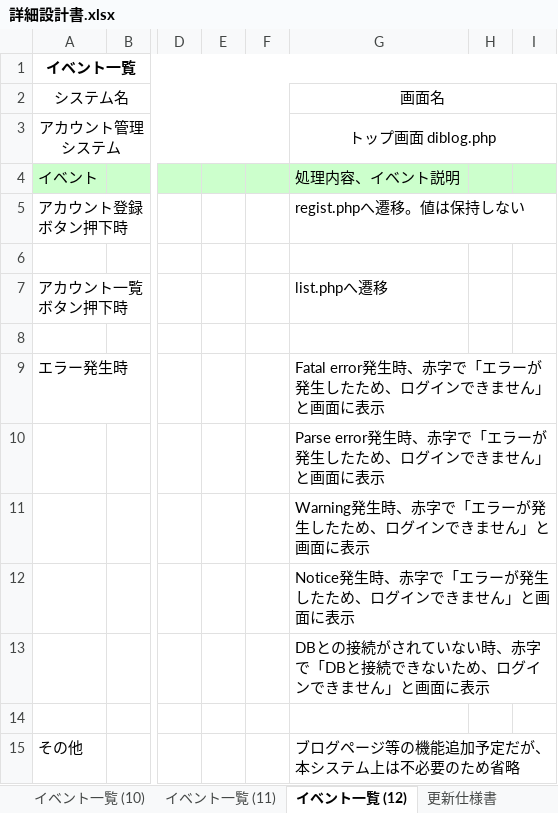
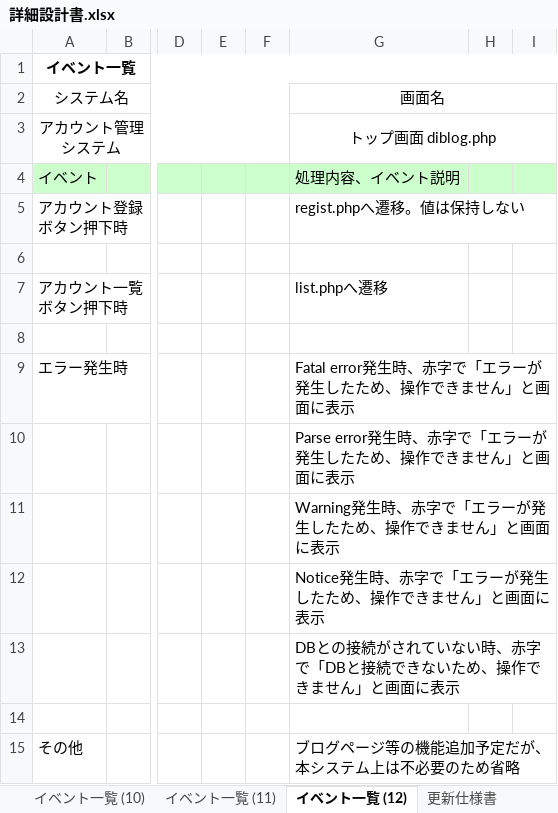
Before and after one commit to ohara-h/design, an Excel workbook: 詳細設計書.xlsx, sheet イベント一覧 (12), drawn as a sheet; only a part is shown, gaps mark what is left out; values as stored, in another font and other column widths than the file's, no borders; the diff names each change by its address in the sheet, - before the commit and + after, or states it on an @@ line.

```diff
--- a/詳細設計書.xlsx (sheet イベント一覧 (12))
+++ b/詳細設計書.xlsx (sheet イベント一覧 (12))
-G9: Fatal error発生時、赤字で「エラーが発生したため、ログインできません」と画面に表示
+G9: Fatal error発生時、赤字で「エラーが発生したため、操作できません」と画面に表示
-G10: Parse error発生時、赤字で「エラーが発生したため、ログインできません」と画面に表示
+G10: Parse error発生時、赤字で「エラーが発生したため、操作できません」と画面に表示
-G11: Warning発生時、赤字で「エラーが発生したため、ログインできません」と画面に表示
+G11: Warning発生時、赤字で「エラーが発生したため、操作できません」と画面に表示
-G12: Notice発生時、赤字で「エラーが発生したため、ログインできません」と画面に表示
+G12: Notice発生時、赤字で「エラーが発生したため、操作できません」と画面に表示
-G13: …いため、ログインできませ…
+G13: …いため、操作できませ…
```
Also changed, not shown: sheet 更新仕様書, sheet 補足説明, sheet 画面レイアウト (4), charts or pictures.
